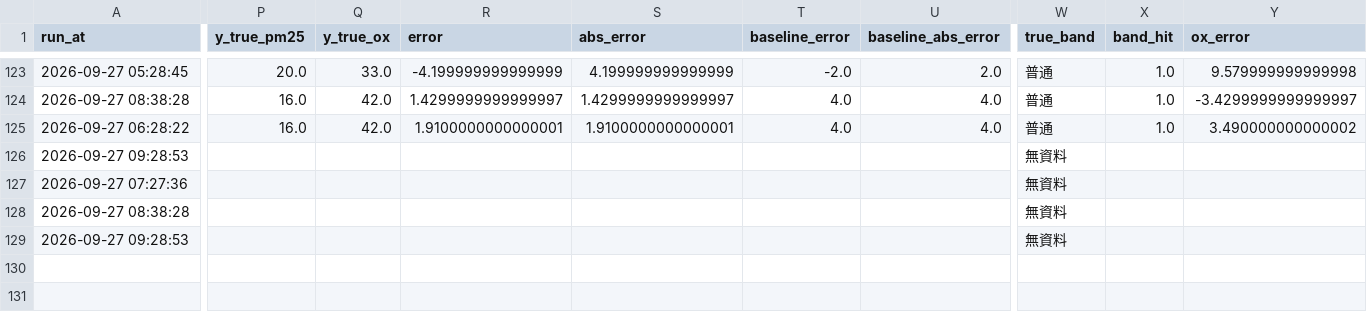
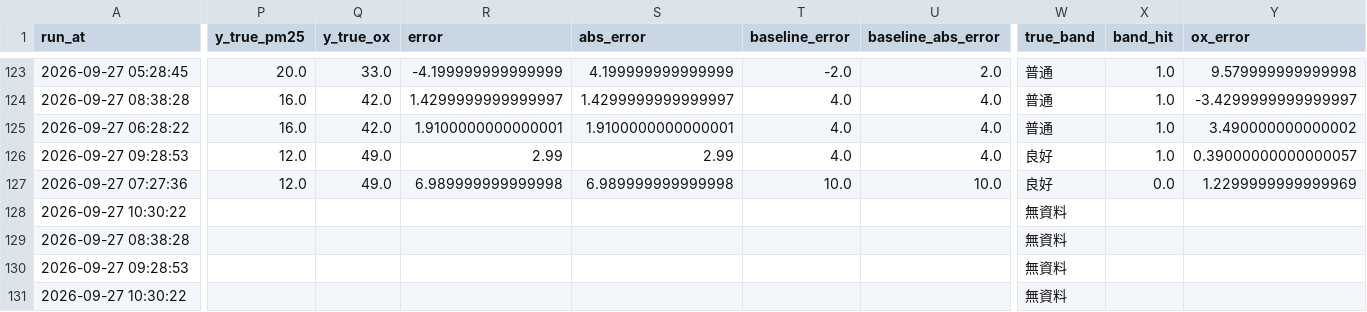
Before and after one commit to kachio-lab/Taoyuan-Air-Quality-Monitor, a CSV file: data/monitor/scores.csv, drawn as a sheet; only a part is shown, gaps mark what is left out; rows hold the shown columns only; the diff covers the shown part only; the diff names each change by its address in the sheet, - before the commit and + after, or states it on an @@ line.

```diff
--- a/data/monitor/scores.csv
+++ b/data/monitor/scores.csv
-P126:P127 (y_true_pm25): (empty)
+P126:P127 (y_true_pm25): 12.0
-Q126:Q127 (y_true_ox): (empty)
+Q126:Q127 (y_true_ox): 49.0
-R126 (error): (empty)
+R126 (error): 2.99
-S126 (abs_error): (empty)
+S126 (abs_error): 2.99
-T126 (baseline_error): (empty)
+T126 (baseline_error): 4.0
-U126 (baseline_abs_error): (empty)
+U126 (baseline_abs_error): 4.0
-W126:W127 (true_band): 無資料
+W126:W127 (true_band): 良好
-X126 (band_hit): (empty)
+X126 (band_hit): 1.0
-Y126 (ox_error): (empty)
+Y126 (ox_error): 0.39000000000000057
-R127 (error): (empty)
+R127 (error): 6.989999999999998
-S127 (abs_error): (empty)
+S127 (abs_error): 6.989999999999998
-T127 (baseline_error): (empty)
+T127 (baseline_error): 10.0
-U127 (baseline_abs_error): (empty)
+U127 (baseline_abs_error): 10.0
-X127 (band_hit): (empty)
+X127 (band_hit): 0.0
-Y127 (ox_error): (empty)
+Y127 (ox_error): 1.2299999999999969
+row 128: 2026-09-27 10:30:22 |  |  |  |  |  |  | 無資料
+row 131: 2026-09-27 10:30:22 |  |  |  |  |  |  | 無資料
```
Also changed, not shown: 8 edited cells elsewhere in this file, data/monitor/observations.csv, data/monitor/predictions.csv, 2 other files.
